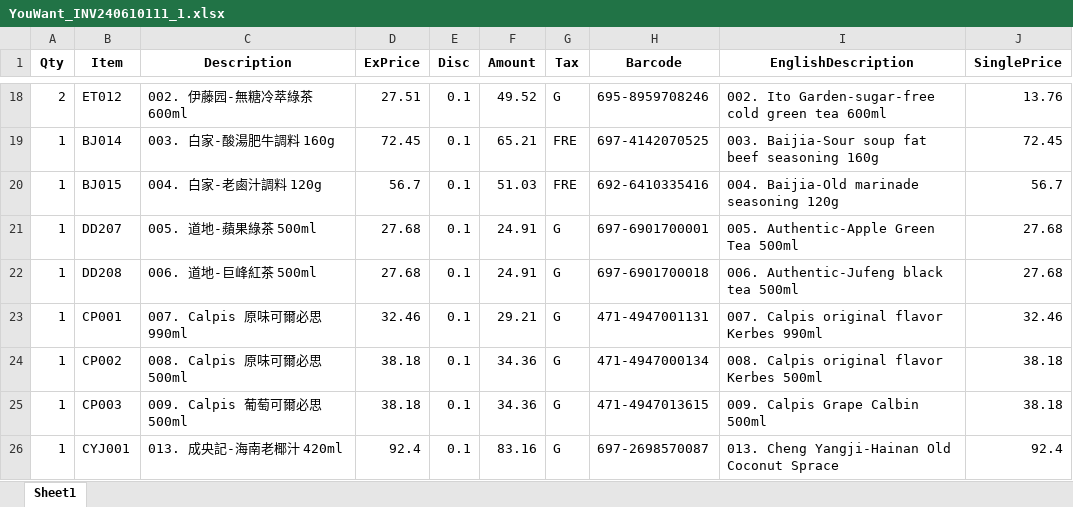
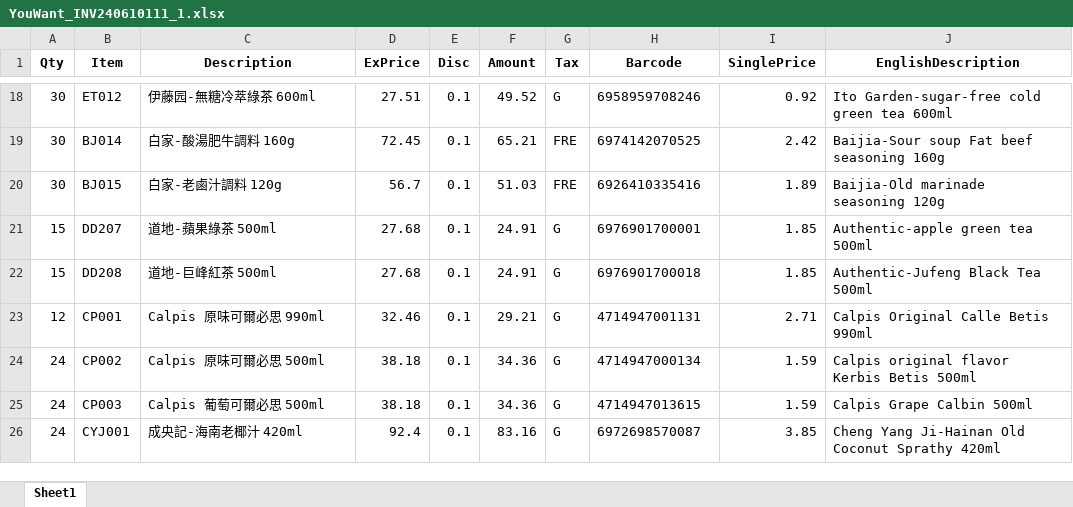
Before and after one commit to graceWang11/Youwant_UserInterface_EInvoice_converter, an Excel workbook: processed/YouWant_INV240610111_1.xlsx, sheet Sheet1, drawn as a sheet; only a part is shown, gaps mark what is left out; values as stored, in another font and other column widths than the file's, no borders; removed rows and columns are numbered as before the commit, all else as after; the diff covers the shown part only; the diff names each change by its address in the sheet, - before the commit and + after, or states it on an @@ line.

```diff
--- a/processed/YouWant_INV240610111_1.xlsx (sheet Sheet1)
+++ b/processed/YouWant_INV240610111_1.xlsx (sheet Sheet1)
+column I (SinglePrice), rows 18-26: 0.92 | 2.42 | 1.89 | 1.85 | 1.85 | 2.71 | 1.59 | 1.59 | 3.85
-column J (SinglePrice), rows 18-26: 13.76 | 72.45 | 56.7 | 27.68 | 27.68 | 32.46 | 38.18 | 38.18 | 92.4
-A18 (Qty): 2
+A18 (Qty): 30
-C18 (Description): 002. 伊藤园-無糖冷萃綠茶 600ml
+C18 (Description): 伊藤园-無糖冷萃綠茶 600ml
-H18 (Barcode): 695-8959708246
+H18 (Barcode): 6958959708246
-J18 (EnglishDescription): 002. Ito Garden-sugar-free cold green tea 600ml
+J18 (EnglishDescription): Ito Garden-sugar-free cold green tea 600ml
-A19:A20 (Qty): 1
+A19:A20 (Qty): 30
-C19 (Description): 003. 白家-酸湯肥牛調料 160g
+C19 (Description): 白家-酸湯肥牛調料 160g
-H19 (Barcode): 697-4142070525
+H19 (Barcode): 6974142070525
-J19 (EnglishDescription): 003. Baijia-Sour soup fat beef seasoning 160g
+J19 (EnglishDescription): Baijia-Sour soup Fat beef seasoning 160g
-C20 (Description): 004. 白家-老鹵汁調料 120g
+C20 (Description): 白家-老鹵汁調料 120g
-H20 (Barcode): 692-6410335416
+H20 (Barcode): 6926410335416
-J20 (EnglishDescription): 004. Baijia-Old marinade seasoning 120g
+J20 (EnglishDescription): Baijia-Old marinade seasoning 120g
-A21:A22 (Qty): 1
+A21:A22 (Qty): 15
-C21 (Description): 005. 道地-蘋果綠茶 500ml
+C21 (Description): 道地-蘋果綠茶 500ml
-H21 (Barcode): 697-6901700001
+H21 (Barcode): 6976901700001
-J21 (EnglishDescription): 005. Authentic-Apple Green Tea 500ml
+J21 (EnglishDescription): Authentic-apple green tea 500ml
-C22 (Description): 006. 道地-巨峰紅茶 500ml
+C22 (Description): 道地-巨峰紅茶 500ml
-H22 (Barcode): 697-6901700018
+H22 (Barcode): 6976901700018
-J22 (EnglishDescription): 006. Authentic-Jufeng black tea 500ml
+J22 (EnglishDescription): Authentic-Jufeng Black Tea 500ml
-A23 (Qty): 1
+A23 (Qty): 12
-C23 (Description): 007. Calpis 原味可爾必思 990ml
+C23 (Description): Calpis 原味可爾必思 990ml
-H23 (Barcode): 471-4947001131
+H23 (Barcode): 4714947001131
-J23 (EnglishDescription): 007. Calpis original flavor Kerbes 990ml
+J23 (EnglishDescription): Calpis Original Calle Betis 990ml
-A24:A26 (Qty): 1
+A24:A26 (Qty): 24
-C24 (Description): 008. Calpis 原味可爾必思 500ml
+C24 (Description): Calpis 原味可爾必思 500ml
-H24 (Barcode): 471-4947000134
+H24 (Barcode): 4714947000134
-J24 (EnglishDescription): 008. Calpis original flavor Kerbes 500ml
+J24 (EnglishDescription): Calpis original flavor Kerbis Betis 500ml
-C25 (Description): 009. Calpis 葡萄可爾必思 500ml
+C25 (Description): Calpis 葡萄可爾必思 500ml
-H25 (Barcode): 471-4947013615
+H25 (Barcode): 4714947013615
-J25 (EnglishDescription): 009. Calpis Grape Calbin 500ml
+J25 (EnglishDescription): Calpis Grape Calbin 500ml
-C26 (Description): 013. 成央記-海南老椰汁 420ml
+C26 (Description): 成央記-海南老椰汁 420ml
-H26 (Barcode): 697-2698570087
+H26 (Barcode): 6972698570087
-J26 (EnglishDescription): 013. Cheng Yangji-Hainan Old Coconut Sprace
+J26 (EnglishDescription): Cheng Yang Ji-Hainan Old Coconut Sprathy 420ml
```
Also changed, not shown: 42 edited cells elsewhere in this sheet, 3 other files.
